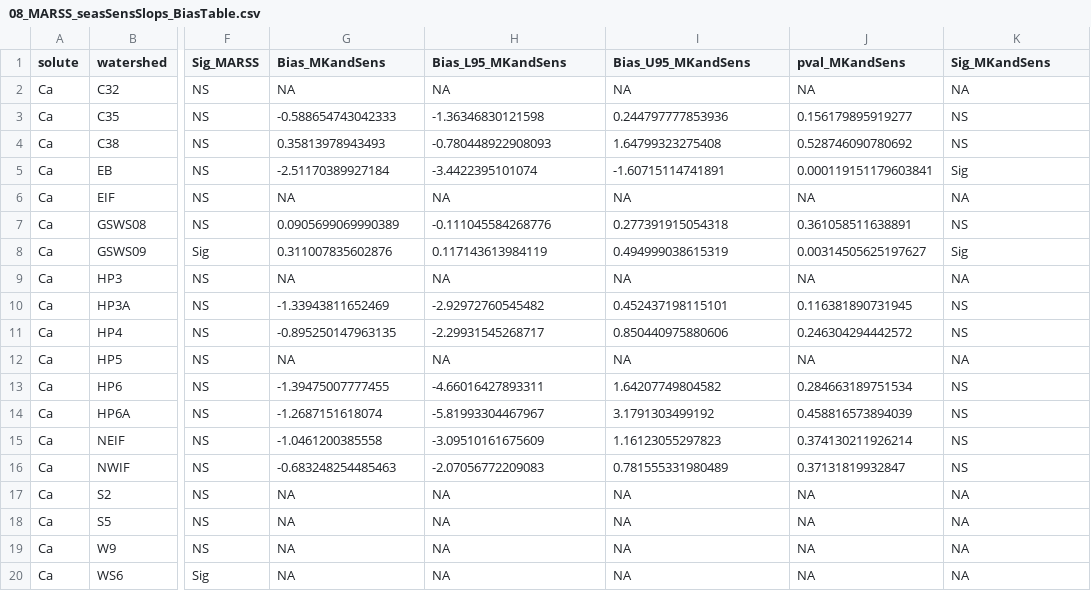
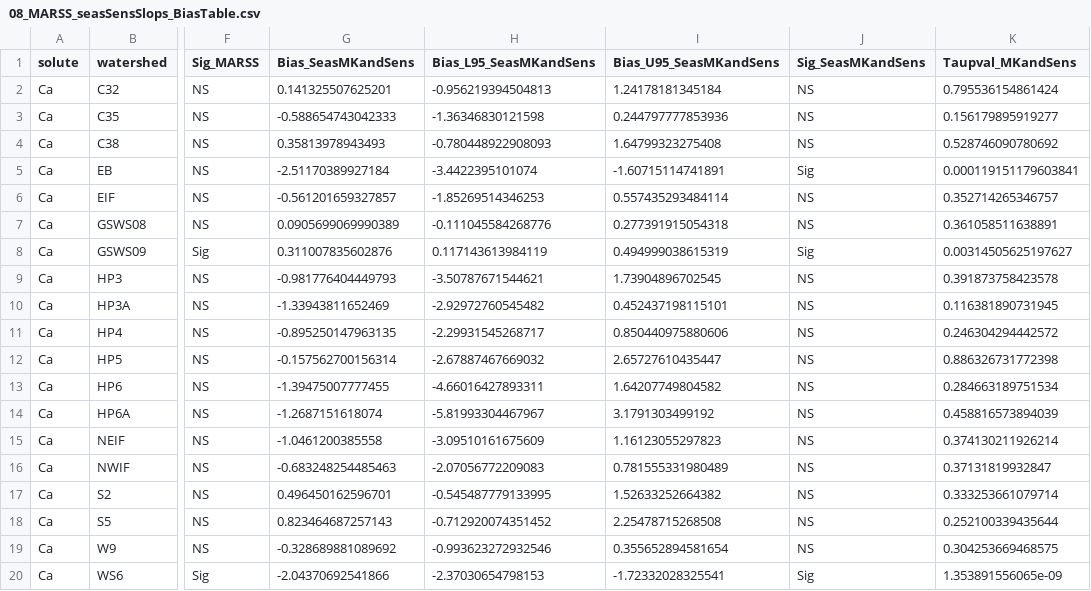
Before and after one commit to mdscheuerell/bgc_meta, a CSV file: Tables/08_MARSS_seasSensSlops_BiasTable.csv, drawn as a sheet; only a part is shown, gaps mark what is left out; removed rows and columns are numbered as before the commit, all else as after; the diff covers the shown part only; the diff names each change by its address in the sheet, - before the commit and + after, or states it on an @@ line.

Commit message:
Table of bias terms, in prog.

```diff
--- a/Tables/08_MARSS_seasSensSlops_BiasTable.csv
+++ b/Tables/08_MARSS_seasSensSlops_BiasTable.csv
-column J (pval_MKandSens), rows 2-20: NA | 0.156179895919277 | 0.528746090780692 | 0.000119151179603841 | NA | 0.361058511638891 | 0.00314505625197627 | NA | 0.116381890731945 | 0.246304294442572 | NA | 0.284663189751534 | 0.458816573894039 | 0.374130211926214 | 0.37131819932847 | NA | NA | NA | NA
+column K (Taupval_MKandSens), rows 2-20: 0.795536154861424 | 0.156179895919277 | 0.528746090780692 | 0.000119151179603841 | 0.352714265346757 | 0.361058511638891 | 0.00314505625197627 | 0.391873758423578 | 0.116381890731945 | 0.246304294442572 | 0.886326731772398 | 0.284663189751534 | 0.458816573894039 | 0.374130211926214 | 0.37131819932847 | 0.333253661079714 | 0.252100339435644 | 0.304253669468575 | 1.353891556065e-09
-G1: Bias_MKandSens
+G1: Bias_SeasMKandSens
-H1: Bias_L95_MKandSens
+H1: Bias_L95_SeasMKandSens
-I1: Bias_U95_MKandSens
+I1: Bias_U95_SeasMKandSens
-J1: Sig_MKandSens
+J1: Sig_SeasMKandSens
-G2 (Bias_SeasMKandSens): NA
+G2 (Bias_SeasMKandSens): 0.141325507625201
-H2 (Bias_L95_SeasMKandSens): NA
+H2 (Bias_L95_SeasMKandSens): -0.956219394504813
-I2 (Bias_U95_SeasMKandSens): NA
+I2 (Bias_U95_SeasMKandSens): 1.24178181345184
-J2 (Sig_SeasMKandSens): NA
+J2 (Sig_SeasMKandSens): NS
-G6 (Bias_SeasMKandSens): NA
+G6 (Bias_SeasMKandSens): -0.561201659327857
-H6 (Bias_L95_SeasMKandSens): NA
+H6 (Bias_L95_SeasMKandSens): -1.85269514346253
-I6 (Bias_U95_SeasMKandSens): NA
+I6 (Bias_U95_SeasMKandSens): 0.557435293484114
-J6 (Sig_SeasMKandSens): NA
+J6 (Sig_SeasMKandSens): NS
-G9 (Bias_SeasMKandSens): NA
+G9 (Bias_SeasMKandSens): -0.981776404449793
-H9 (Bias_L95_SeasMKandSens): NA
+H9 (Bias_L95_SeasMKandSens): -3.50787671544621
-I9 (Bias_U95_SeasMKandSens): NA
+I9 (Bias_U95_SeasMKandSens): 1.73904896702545
-J9 (Sig_SeasMKandSens): NA
+J9 (Sig_SeasMKandSens): NS
-G12 (Bias_SeasMKandSens): NA
+G12 (Bias_SeasMKandSens): -0.157562700156314
-H12 (Bias_L95_SeasMKandSens): NA
+H12 (Bias_L95_SeasMKandSens): -2.67887467669032
-I12 (Bias_U95_SeasMKandSens): NA
+I12 (Bias_U95_SeasMKandSens): 2.65727610435447
-J12 (Sig_SeasMKandSens): NA
+J12 (Sig_SeasMKandSens): NS
-G17 (Bias_SeasMKandSens): NA
+G17 (Bias_SeasMKandSens): 0.496450162596701
-H17 (Bias_L95_SeasMKandSens): NA
+H17 (Bias_L95_SeasMKandSens): -0.545487779133995
-I17 (Bias_U95_SeasMKandSens): NA
+I17 (Bias_U95_SeasMKandSens): 1.52633252664382
-J17:J19 (Sig_SeasMKandSens): NA
+J17:J19 (Sig_SeasMKandSens): NS
-G18 (Bias_SeasMKandSens): NA
+G18 (Bias_SeasMKandSens): 0.823464687257143
-H18 (Bias_L95_SeasMKandSens): NA
+H18 (Bias_L95_SeasMKandSens): -0.712920074351452
-I18 (Bias_U95_SeasMKandSens): NA
+I18 (Bias_U95_SeasMKandSens): 2.25478715268508
-G19 (Bias_SeasMKandSens): NA
+G19 (Bias_SeasMKandSens): -0.328689881089692
-H19 (Bias_L95_SeasMKandSens): NA
+H19 (Bias_L95_SeasMKandSens): -0.993623272932546
-I19 (Bias_U95_SeasMKandSens): NA
+I19 (Bias_U95_SeasMKandSens): 0.355652894581654
-G20 (Bias_SeasMKandSens): NA
+G20 (Bias_SeasMKandSens): -2.04370692541866
-H20 (Bias_L95_SeasMKandSens): NA
+H20 (Bias_L95_SeasMKandSens): -2.37030654798153
-I20 (Bias_U95_SeasMKandSens): NA
+I20 (Bias_U95_SeasMKandSens): -1.72332028325541
-J20 (Sig_SeasMKandSens): NA
+J20 (Sig_SeasMKandSens): Sig
```
Also changed, not shown: 80 edited cells elsewhere in this file, 3 other files.
